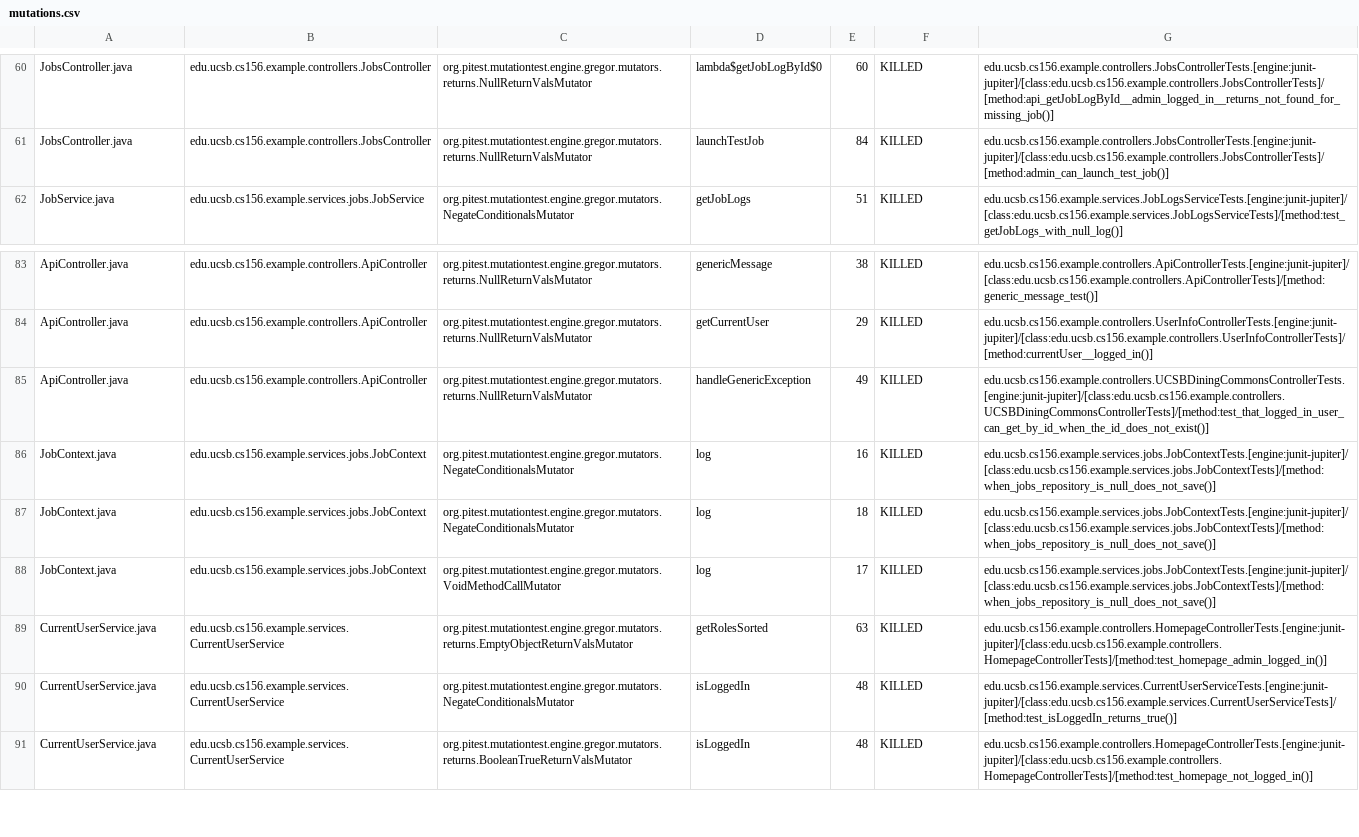
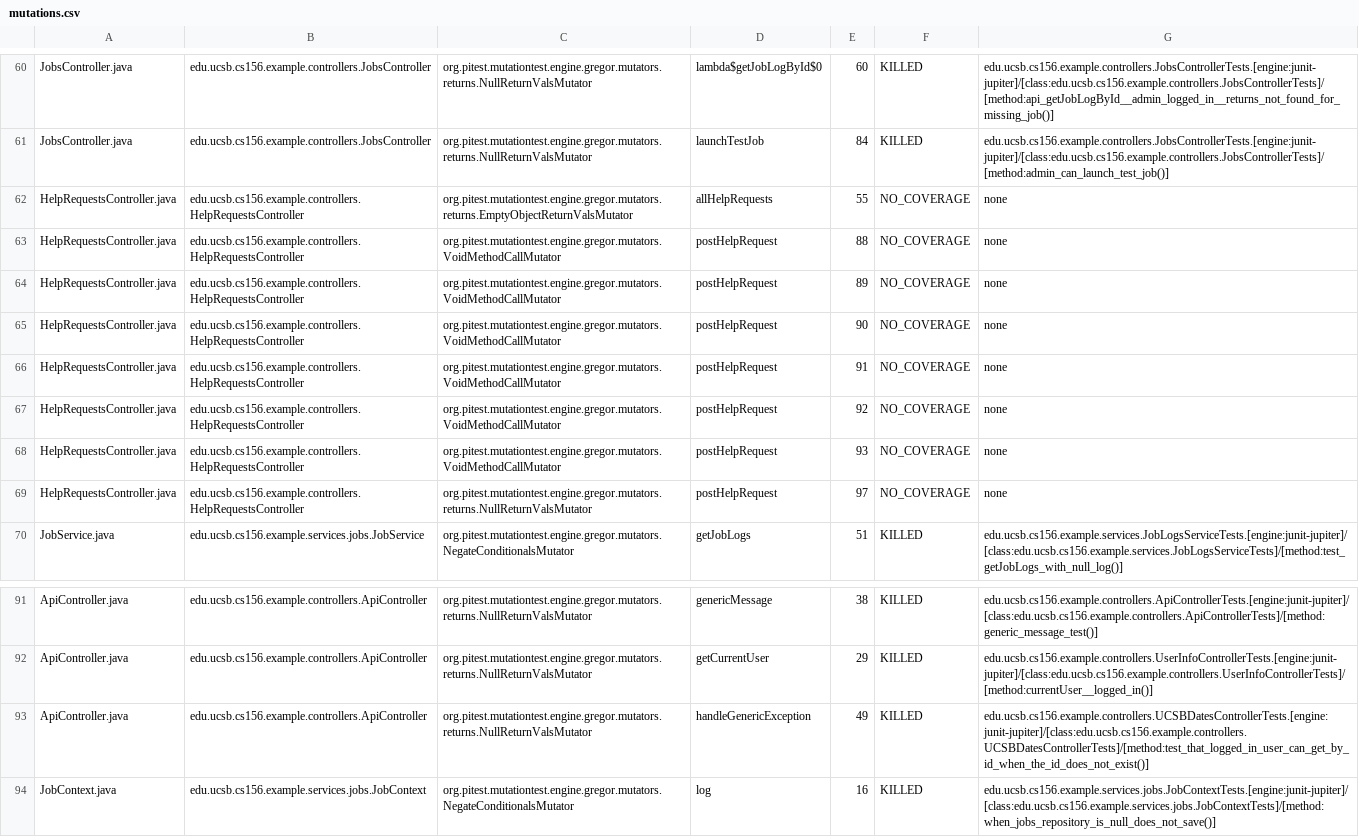
Before and after one commit to ucsb-cs156-s25/team01-s25-06, a CSV file: pitest/mutations.csv, drawn as a sheet; only a part is shown, gaps mark what is left out; the shorter side is filled out with more unchanged rows.

Commit message:
Deploying to gh-pages from @ ucsb-cs156-s25/team01-s25-06@689cedb8cbcd429784555e116d72943e19e7b04d 🚀

```diff
--- a/pitest/mutations.csv
+++ b/pitest/mutations.csv
@@ -61,2 +61,10 @@ JobsController.java,edu.ucsb.cs156.example.controllers.JobsController,org.pitest
 JobsController.java,edu.ucsb.cs156.example.controllers.JobsController,org.pitest.mutationtest.engine.gregor.mutators.returns.NullReturnValsMutator,launchTestJob,84,KILLED,edu.ucsb.cs156.example.controllers.JobsControllerTests.[engine:junit-jupiter]/[class:edu.ucsb.cs156.example.controllers.JobsControllerTests]/[method:admin_can_launch_test_job()]
+HelpRequestsController.java,edu.ucsb.cs156.example.controllers.HelpRequestsController,org.pitest.mutationtest.engine.gregor.mutators.returns.EmptyObjectReturnValsMutator,allHelpRequests,55,NO_COVERAGE,none
+HelpRequestsController.java,edu.ucsb.cs156.example.controllers.HelpRequestsController,org.pitest.mutationtest.engine.gregor.mutators.VoidMethodCallMutator,postHelpRequest,88,NO_COVERAGE,none
+HelpRequestsController.java,edu.ucsb.cs156.example.controllers.HelpRequestsController,org.pitest.mutationtest.engine.gregor.mutators.VoidMethodCallMutator,postHelpRequest,89,NO_COVERAGE,none
+HelpRequestsController.java,edu.ucsb.cs156.example.controllers.HelpRequestsController,org.pitest.mutationtest.engine.gregor.mutators.VoidMethodCallMutator,postHelpRequest,90,NO_COVERAGE,none
+HelpRequestsController.java,edu.ucsb.cs156.example.controllers.HelpRequestsController,org.pitest.mutationtest.engine.gregor.mutators.VoidMethodCallMutator,postHelpRequest,91,NO_COVERAGE,none
+HelpRequestsController.java,edu.ucsb.cs156.example.controllers.HelpRequestsController,org.pitest.mutationtest.engine.gregor.mutators.VoidMethodCallMutator,postHelpRequest,92,NO_COVERAGE,none
+HelpRequestsController.java,edu.ucsb.cs156.example.controllers.HelpRequestsController,org.pitest.mutationtest.engine.gregor.mutators.VoidMethodCallMutator,postHelpRequest,93,NO_COVERAGE,none
+HelpRequestsController.java,edu.ucsb.cs156.example.controllers.HelpRequestsController,org.pitest.mutationtest.engine.gregor.mutators.returns.NullReturnValsMutator,postHelpRequest,97,NO_COVERAGE,none
 JobService.java,edu.ucsb.cs156.example.services.jobs.JobService,org.pitest.mutationtest.engine.gregor.mutators.NegateConditionalsMutator,getJobLogs,51,KILLED,edu.ucsb.cs156.example.services.JobLogsServiceTests.[engine:junit-jupiter]/[class:edu.ucsb.cs156.example.services.JobLogsServiceTests]/[method:test_getJobLogs_with_null_log()]
@@ -84,3 +92,3 @@ ApiController.java,edu.ucsb.cs156.example.controllers.ApiController,org.pitest.m
 ApiController.java,edu.ucsb.cs156.example.controllers.ApiController,org.pitest.mutationtest.engine.gregor.mutators.returns.NullReturnValsMutator,getCurrentUser,29,KILLED,edu.ucsb.cs156.example.controllers.UserInfoControllerTests.[engine:junit-jupiter]/[class:edu.ucsb.cs156.example.controllers.UserInfoControllerTests]/[method:currentUser__logged_in()]
-ApiController.java,edu.ucsb.cs156.example.controllers.ApiController,org.pitest.mutationtest.engine.gregor.mutators.returns.NullReturnValsMutator,handleGenericException,49,KILLED,edu.ucsb.cs156.example.controllers.UCSBDiningCommonsControllerTests.[engine:junit-jupiter]/[class:edu.ucsb.cs156.example.controllers.UCSBDiningCommonsControllerTests]/[method:test_that_logged_in_user_can_get_by_id_when_the_id_does_not_exist()]
+ApiController.java,edu.ucsb.cs156.example.controllers.ApiController,org.pitest.mutationtest.engine.gregor.mutators.returns.NullReturnValsMutator,handleGenericException,49,KILLED,edu.ucsb.cs156.example.controllers.UCSBDatesControllerTests.[engine:junit-jupiter]/[class:edu.ucsb.cs156.example.controllers.UCSBDatesControllerTests]/[method:test_that_logged_in_user_can_get_by_id_when_the_id_does_not_exist()]
 JobContext.java,edu.ucsb.cs156.example.services.jobs.JobContext,org.pitest.mutationtest.engine.gregor.mutators.NegateConditionalsMutator,log,16,KILLED,edu.ucsb.cs156.example.services.jobs.JobContextTests.[engine:junit-jupiter]/[class:edu.ucsb.cs156.example.services.jobs.JobContextTests]/[method:when_jobs_repository_is_null_does_not_save()]
```
Also changed, not shown: 19 other files.
